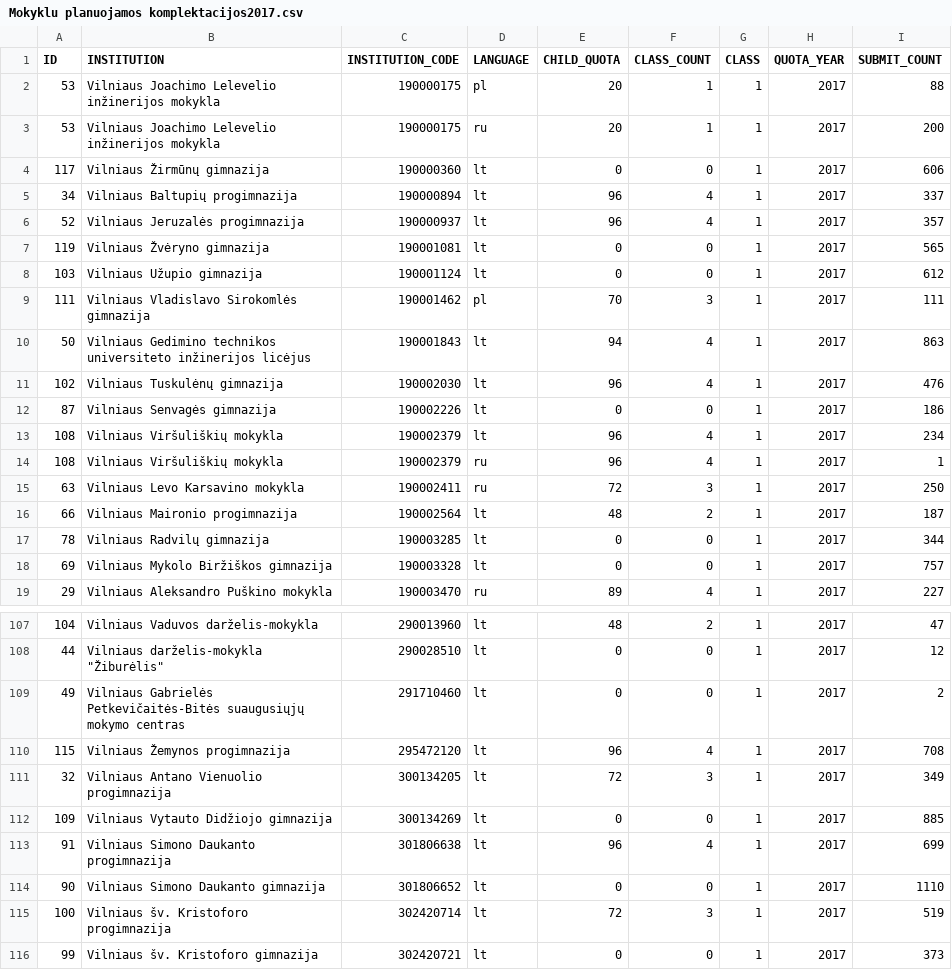
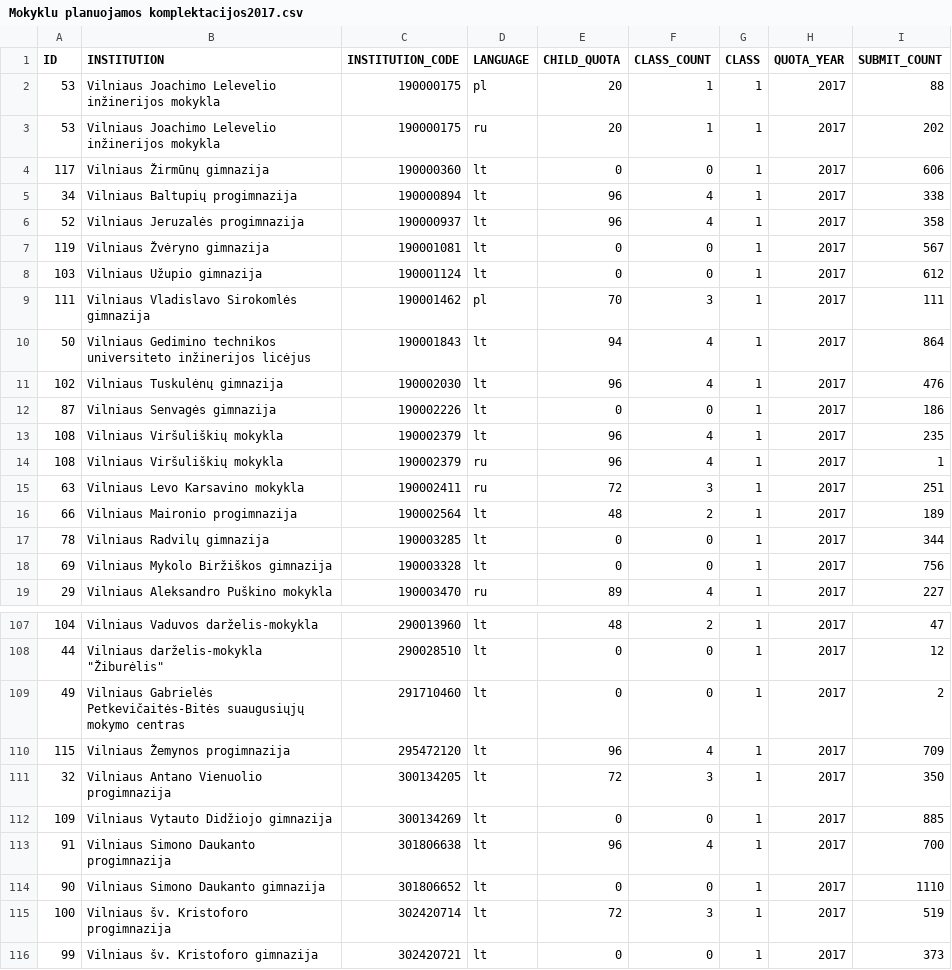
Before and after one commit to vilnius/mokyklos, a CSV file: data/Mokyklu planuojamos komplektacijos2017.csv, drawn as a sheet; only a part is shown, gaps mark what is left out; the diff covers the shown part only.

```diff
--- a/data/Mokyklu planuojamos komplektacijos2017.csv
+++ b/data/Mokyklu planuojamos komplektacijos2017.csv
@@ -2,18 +2,18 @@ ID;INSTITUTION;INSTITUTION_CODE;LANGUAGE;CHILD_QUOTA;CLASS_COUNT;CLASS;QUOTA_YEA
 53;"Vilniaus Joachimo Lelevelio inžinerijos mokykla";190000175;pl;20;1;1;2017;88
-53;"Vilniaus Joachimo Lelevelio inžinerijos mokykla";190000175;ru;20;1;1;2017;200
+53;"Vilniaus Joachimo Lelevelio inžinerijos mokykla";190000175;ru;20;1;1;2017;202
 117;"Vilniaus Žirmūnų gimnazija";190000360;lt;0;0;1;2017;606
-34;"Vilniaus Baltupių progimnazija";190000894;lt;96;4;1;2017;337
-52;"Vilniaus Jeruzalės progimnazija";190000937;lt;96;4;1;2017;357
-119;"Vilniaus Žvėryno gimnazija";190001081;lt;0;0;1;2017;565
+34;"Vilniaus Baltupių progimnazija";190000894;lt;96;4;1;2017;338
+52;"Vilniaus Jeruzalės progimnazija";190000937;lt;96;4;1;2017;358
+119;"Vilniaus Žvėryno gimnazija";190001081;lt;0;0;1;2017;567
 103;"Vilniaus Užupio gimnazija";190001124;lt;0;0;1;2017;612
 111;"Vilniaus Vladislavo Sirokomlės gimnazija";190001462;pl;70;3;1;2017;111
-50;"Vilniaus Gedimino technikos universiteto inžinerijos licėjus";190001843;lt;94;4;1;2017;863
+50;"Vilniaus Gedimino technikos universiteto inžinerijos licėjus";190001843;lt;94;4;1;2017;864
 102;"Vilniaus Tuskulėnų gimnazija";190002030;lt;96;4;1;2017;476
 87;"Vilniaus Senvagės gimnazija";190002226;lt;0;0;1;2017;186
-108;"Vilniaus Viršuliškių mokykla";190002379;lt;96;4;1;2017;234
+108;"Vilniaus Viršuliškių mokykla";190002379;lt;96;4;1;2017;235
 108;"Vilniaus Viršuliškių mokykla";190002379;ru;96;4;1;2017;1
-63;"Vilniaus Levo Karsavino mokykla";190002411;ru;72;3;1;2017;250
-66;"Vilniaus Maironio progimnazija";190002564;lt;48;2;1;2017;187
+63;"Vilniaus Levo Karsavino mokykla";190002411;ru;72;3;1;2017;251
+66;"Vilniaus Maironio progimnazija";190002564;lt;48;2;1;2017;189
 78;"Vilniaus Radvilų gimnazija";190003285;lt;0;0;1;2017;344
-69;"Vilniaus Mykolo Biržiškos gimnazija";190003328;lt;0;0;1;2017;757
+69;"Vilniaus Mykolo Biržiškos gimnazija";190003328;lt;0;0;1;2017;756
 29;"Vilniaus Aleksandro Puškino mokykla";190003470;ru;89;4;1;2017;227
@@ -109,6 +109,6 @@ ID;INSTITUTION;INSTITUTION_CODE;LANGUAGE;CHILD_QUOTA;CLASS_COUNT;CLASS;QUOTA_YEA
 49;"Vilniaus Gabrielės Petkevičaitės-Bitės suaugusiųjų mokymo centras";291710460;lt;0;0;1;2017;2
-115;"Vilniaus Žemynos progimnazija";295472120;lt;96;4;1;2017;708
-32;"Vilniaus Antano Vienuolio progimnazija";300134205;lt;72;3;1;2017;349
+115;"Vilniaus Žemynos progimnazija";295472120;lt;96;4;1;2017;709
+32;"Vilniaus Antano Vienuolio progimnazija";300134205;lt;72;3;1;2017;350
 109;"Vilniaus Vytauto Didžiojo gimnazija";300134269;lt;0;0;1;2017;885
-91;"Vilniaus Simono Daukanto progimnazija";301806638;lt;96;4;1;2017;699
+91;"Vilniaus Simono Daukanto progimnazija";301806638;lt;96;4;1;2017;700
 90;"Vilniaus Simono Daukanto gimnazija";301806652;lt;0;0;1;2017;1110
```
Also changed, not shown: 13 edited cells elsewhere in this file, 1 other file.
